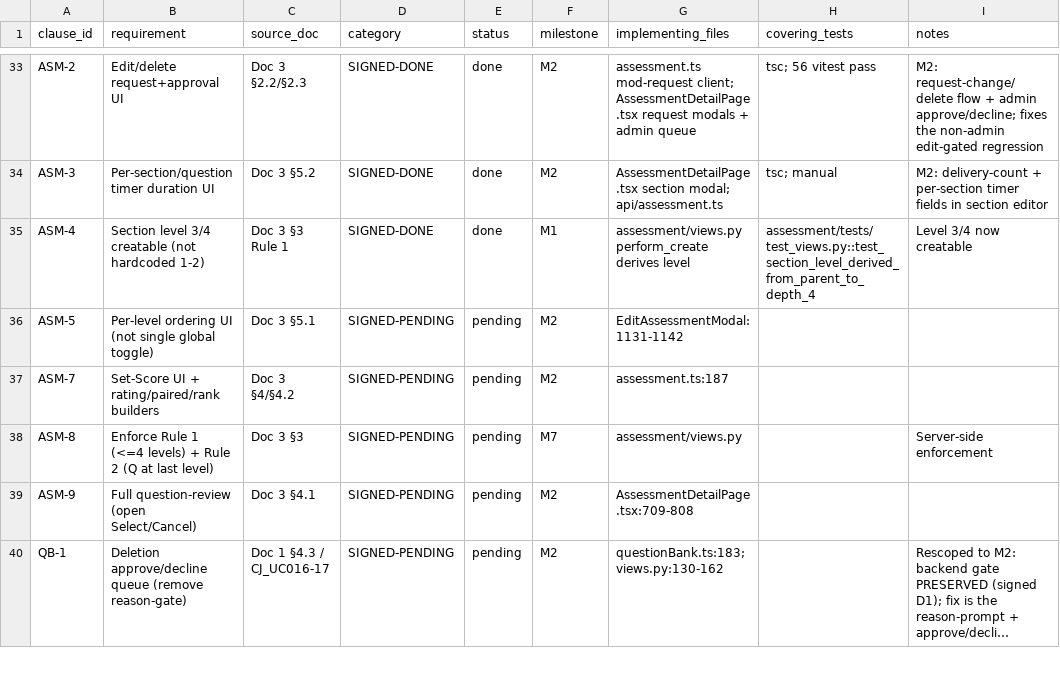
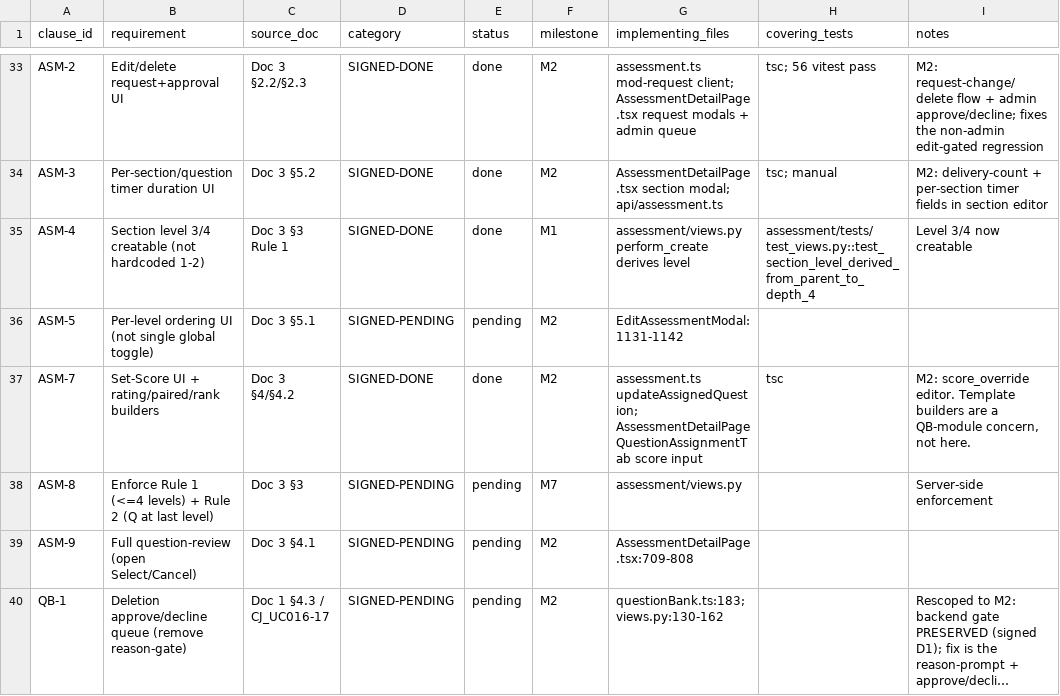
Before and after one commit to sanjayaluva/careerjudge_python, a CSV file: docs/compliance/traceability_matrix.csv, drawn as a sheet; only a part is shown, gaps mark what is left out; long unchanged cells end in ….

Commit message:
chore(compliance): mark ASM-7 done

```diff
--- a/docs/compliance/traceability_matrix.csv
+++ b/docs/compliance/traceability_matrix.csv
@@ -36,3 +36,3 @@ ASM-4,Section level 3/4 creatable (not hardcoded 1-2),Doc 3 §3 Rule 1,SIGNED-DO
 ASM-5,Per-level ordering UI (not single global toggle),Doc 3 §5.1,SIGNED-PENDING,pending,M2,EditAssessmentModal:1131-1142,,
-ASM-7,Set-Score UI + rating/paired/rank builders,Doc 3 §4/§4.2,SIGNED-PENDING,pending,M2,assessment.ts:187,,
+ASM-7,Set-Score UI + rating/paired/rank builders,Doc 3 §4/§4.2,SIGNED-DONE,done,M2,assessment.ts updateAssignedQuestion; AssessmentDetailPage QuestionAssignmentTab score input,tsc,"M2: score_override editor. Template builders are a QB-module concern, not here."
 ASM-8,Enforce Rule 1 (<=4 levels) + Rule 2 (Q at last level),Doc 3 §3,SIGNED-PENDING,pending,M7,assessment/views.py,,Server-side enforcement
```
